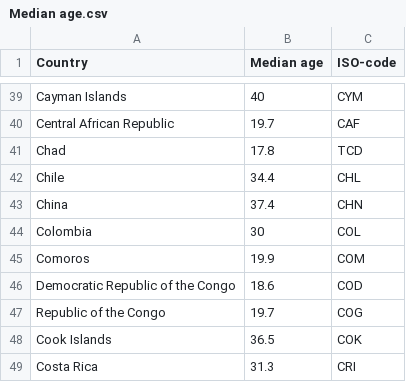
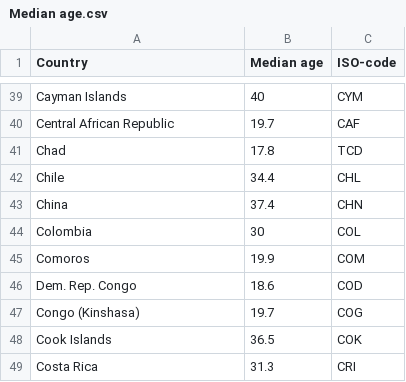
Before and after one commit to keith010609/homework_9, a CSV file: Median age.csv, drawn as a sheet; only a part is shown, gaps mark what is left out.

Commit message:
Update Median age.csv

```diff
--- a/Median age.csv
+++ b/Median age.csv
@@ -45,4 +45,4 @@ Colombia,30,COL
 Comoros,19.9,COM
-Democratic Republic of the Congo,18.6,COD
-Republic of the Congo,19.7,COG
+Dem. Rep. Congo,18.6,COD
+Congo (Kinshasa),19.7,COG
 Cook Islands,36.5,COK
```
